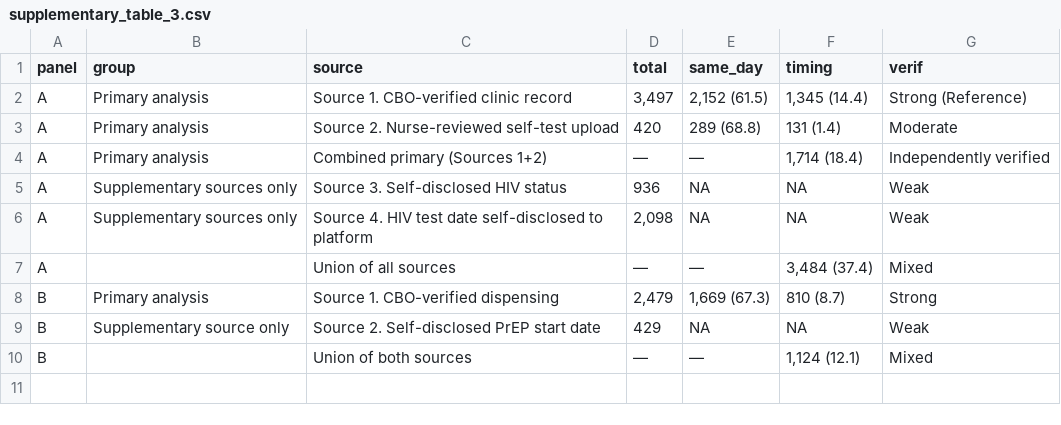
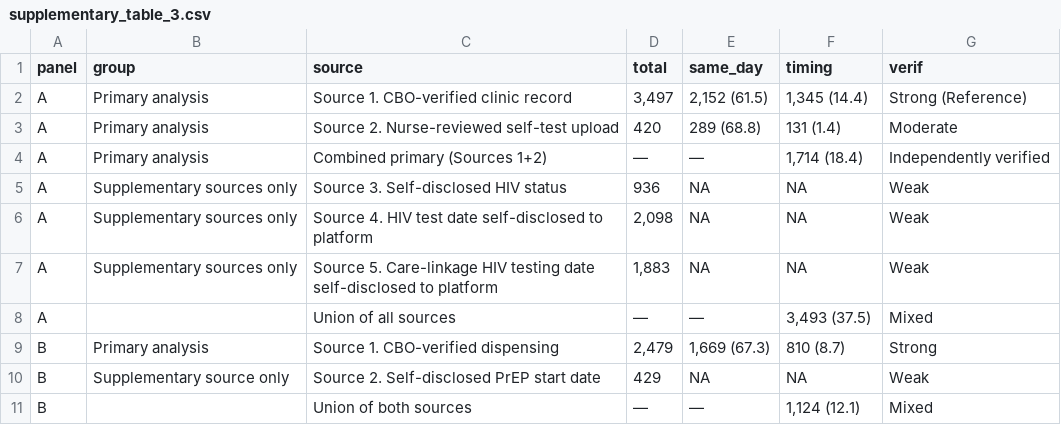
Before and after one commit to Zeidyen/Audere-Manuscript-1, a CSV file: supplementary_table_3.csv, drawn as a sheet.

Commit message:
Add fifth HIV testing source (care-linkage HIV-testing disclosure)
Add S5 = self-disclosed care_linkage_hiv_testing date to the primary HIV
testing union in section3_analysis.py and sensitivity_analysis.py, mirroring
the existing weak self-disclosed sources (S3/S4).

- S5 = 1,883 disclosed; primary union 3,484 -> 3,493 (37.5%) — small net change
  due to heavy overlap with S3/S4.
- Regenerate supplementary_table_3 (+S5 row), supplementary_table_2b,
  section3_summary.json, and figure_4_cascade.png.
- Update README HIV testing outcome to five sources.

```diff
--- a/supplementary_table_3.csv
+++ b/supplementary_table_3.csv
@@ -6,3 +6,4 @@ A,Supplementary sources only,Source 3. Self-disclosed HIV status,936,NA,NA,Weak
 A,Supplementary sources only,Source 4. HIV test date self-disclosed to platform,"2,098",NA,NA,Weak
-A,,Union of all sources,—,—,"3,484 (37.4)",Mixed
+A,Supplementary sources only,Source 5. Care-linkage HIV testing date self-disclosed to platform,"1,883",NA,NA,Weak
+A,,Union of all sources,—,—,"3,493 (37.5)",Mixed
 B,Primary analysis,Source 1. CBO-verified dispensing,"2,479","1,669 (67.3)",810 (8.7),Strong
```
Also changed, not shown: supplementary_table_2b.csv, 5 other files.
